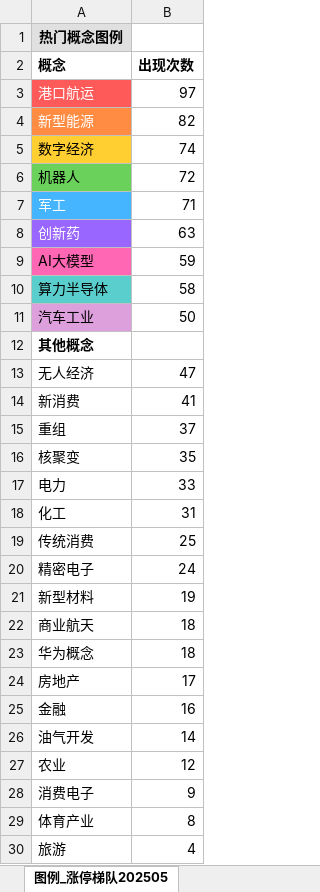
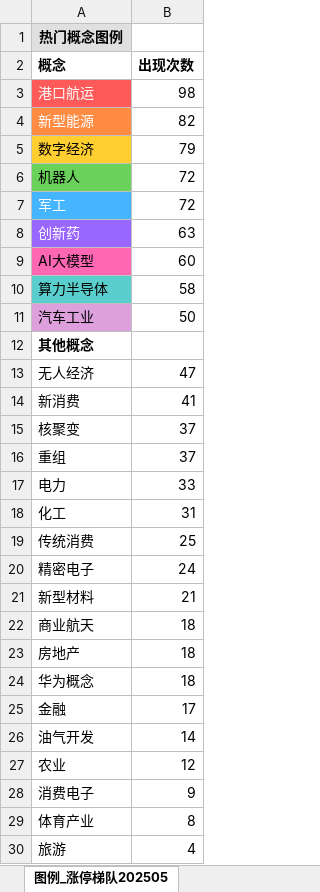
Before and after one commit to KealLiang/HardTrading, an Excel workbook: excel/ladder_analysis.xlsx, sheet 图例_涨停梯队202505, drawn as a sheet; only a part is shown; values as stored, in another font and other column widths than the file's, no borders; removed rows and columns are numbered as before the commit, all else as after; the diff covers the shown part only; the diff names each change by its address in the sheet, - before the commit and + after, or states it on an @@ line.

```diff
--- a/excel/ladder_analysis.xlsx (sheet 图例_涨停梯队202505)
+++ b/excel/ladder_analysis.xlsx (sheet 图例_涨停梯队202505)
-B3 (出现次数): 97
+B3 (出现次数): 98
-B5 (出现次数): 74
+B5 (出现次数): 79
-B7 (出现次数): 71
+B7 (出现次数): 72
-B9 (出现次数): 59
+B9 (出现次数): 60
+row 15: 核聚变 | 37
-row 16: 核聚变 | 35
-B21 (出现次数): 19
+B21 (出现次数): 21
+row 23: 房地产 | 18
-row 24: 房地产 | 17
-B25 (出现次数): 16
+B25 (出现次数): 17
```
Also changed, not shown: 3 edited cells elsewhere in this sheet, sheet 涨停梯队202505, other sheet tabs, excel/fupan_analysis.xlsx, excel/fupan_stocks.xlsx, 3 other files.
